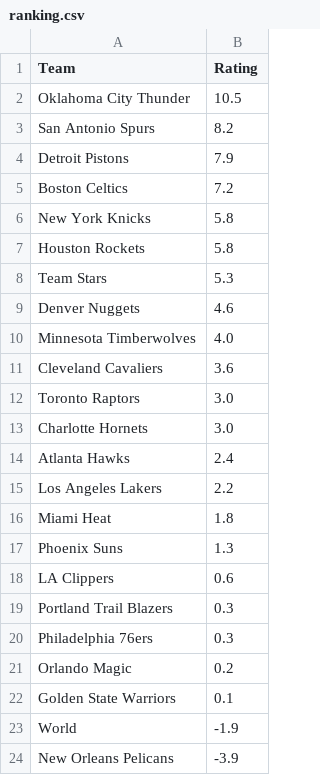
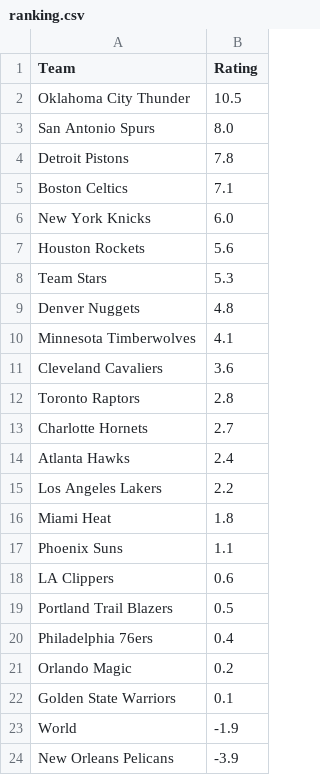
Before and after one commit to lgdsbrand/nba-model, a CSV file: nba/data/ranking.csv, drawn as a sheet; only a part is shown; the diff covers the shown part only.

```diff
--- a/nba/data/ranking.csv
+++ b/nba/data/ranking.csv
@@ -2,13 +2,13 @@ Team,Rating
 Oklahoma City Thunder,10.5
-San Antonio Spurs,8.2
-Detroit Pistons,7.9
-Boston Celtics,7.2
-New York Knicks,5.8
-Houston Rockets,5.8
+San Antonio Spurs,8.0
+Detroit Pistons,7.8
+Boston Celtics,7.1
+New York Knicks,6.0
+Houston Rockets,5.6
 Team Stars,5.3
-Denver Nuggets,4.6
-Minnesota Timberwolves,4.0
+Denver Nuggets,4.8
+Minnesota Timberwolves,4.1
 Cleveland Cavaliers,3.6
-Toronto Raptors,3.0
-Charlotte Hornets,3.0
+Toronto Raptors,2.8
+Charlotte Hornets,2.7
 Atlanta Hawks,2.4
@@ -16,6 +16,6 @@ Los Angeles Lakers,2.2
 Miami Heat,1.8
-Phoenix Suns,1.3
+Phoenix Suns,1.1
 LA Clippers,0.6
-Portland Trail Blazers,0.3
-Philadelphia 76ers,0.3
+Portland Trail Blazers,0.5
+Philadelphia 76ers,0.4
 Orlando Magic,0.2
```
Also changed, not shown: 7 edited cells elsewhere in this file, data/raw/2027_teams.csv, nba/data/games.csv, 11 other files.
